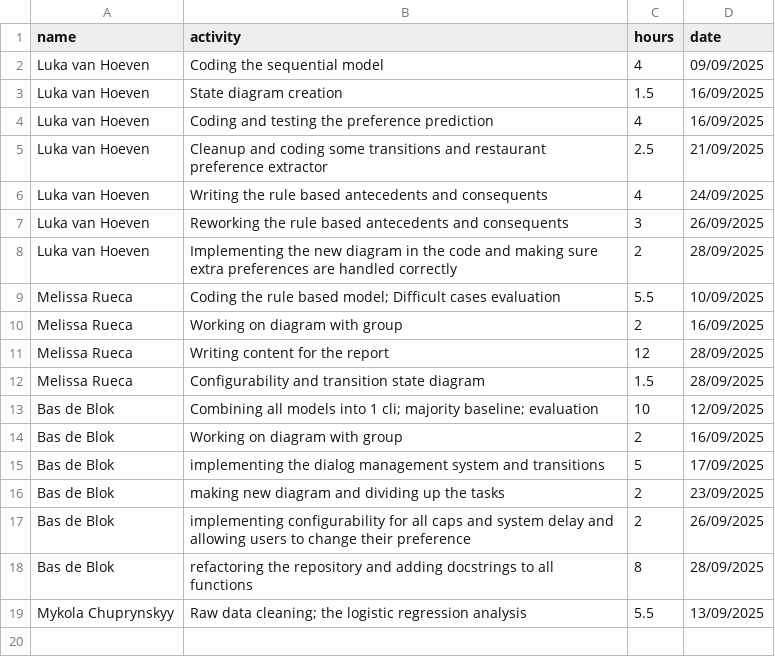
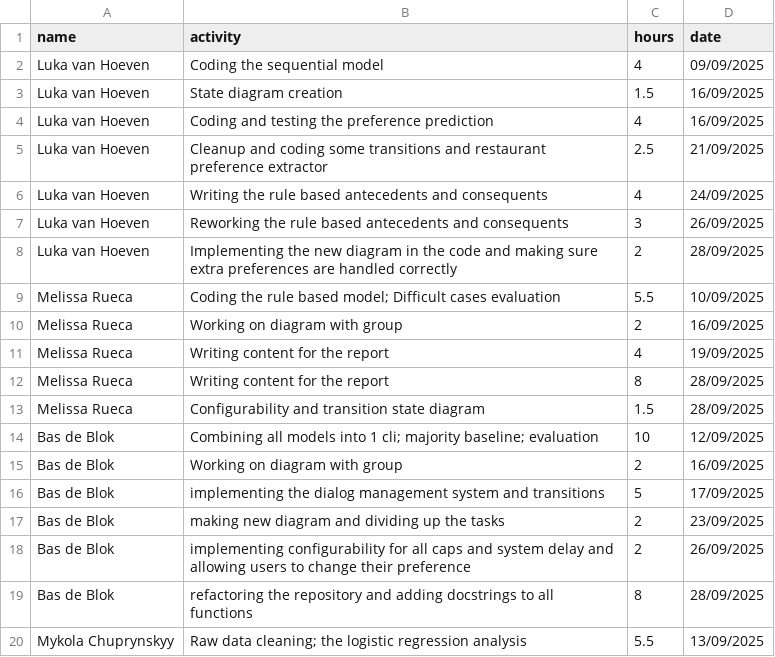
Before and after one commit to LukaVanHoeven/MAR1, a CSV file: contribution.csv, drawn as a sheet.

Commit message:
Melissa's contribution

```diff
--- a/contribution.csv
+++ b/contribution.csv
@@ -10,3 +10,4 @@ Melissa Rueca, Coding the rule based model; Difficult cases evaluation, 5.5, 10/
 Melissa Rueca, Working on diagram with group, 2, 16/09/2025
-Melissa Rueca, Writing content for the report, 12, 28/09/2025
+Melissa Rueca, Writing content for the report, 4, 19/09/2025
+Melissa Rueca, Writing content for the report, 8, 28/09/2025
 Melissa Rueca, Configurability and transition state diagram, 1.5, 28/09/2025
```
